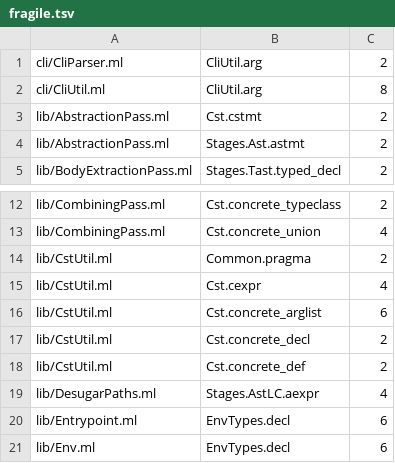
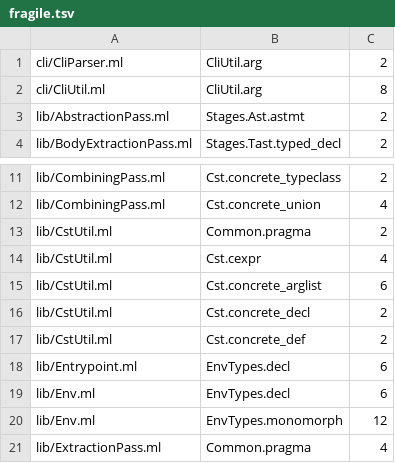
Before and after one commit to seiei-sogen/zustral, a TSV file: tools/refactoring/expected/fragile.tsv, drawn as a sheet; only a part is shown, gaps mark what is left out; the shorter side is filled out with more unchanged rows; the diff names each change by its address in the sheet, - before the commit and + after, or states it on an @@ line.

```diff
--- a/tools/refactoring/expected/fragile.tsv
+++ b/tools/refactoring/expected/fragile.tsv
-row 3: lib/AbstractionPass.ml | Cst.cstmt | 2
-row 19: lib/DesugarPaths.ml | Stages.AstLC.aexpr | 4
```
Also changed, not shown: tools/refactoring/expected/metrics.tsv, 11 other files.
